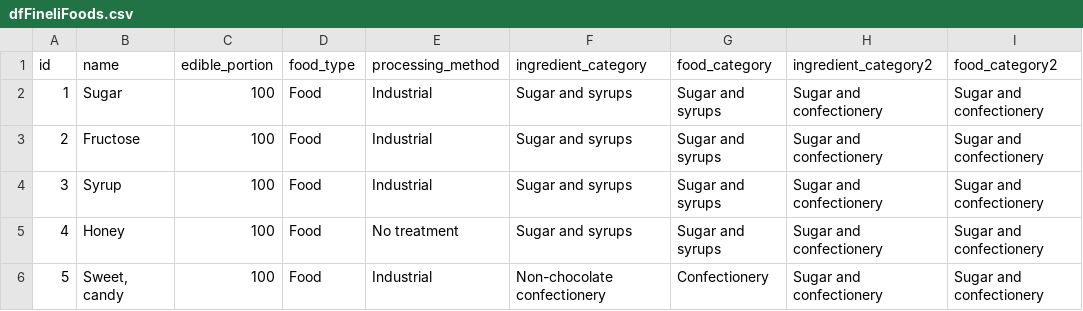
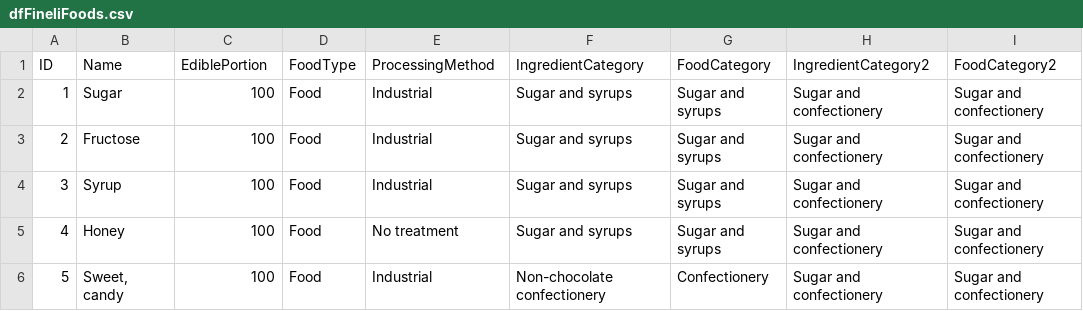
Before and after one commit to sgizm/SousChefSusana, a CSV file: Data/dfFineliFoods.csv, drawn as a sheet; only a part is shown; removed rows and columns are numbered as before the commit, all else as after; the diff names each change by its address in the sheet, - before the commit and + after, or states it on an @@ line.

Commit message:
fix: Column names easier to treat with WL.

```diff
--- a/Data/dfFineliFoods.csv
+++ b/Data/dfFineliFoods.csv
-row 1: id | name | edible_portion | food_type | processing_method | ingredient_category | food_category | ingredient_category2 | food_category2
+row 1: ID | Name | EdiblePortion | FoodType | ProcessingMethod | IngredientCategory | FoodCategory | IngredientCategory2 | FoodCategory2
```
